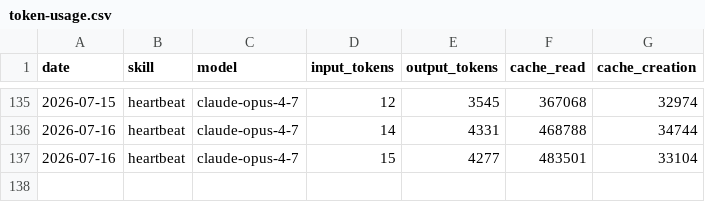
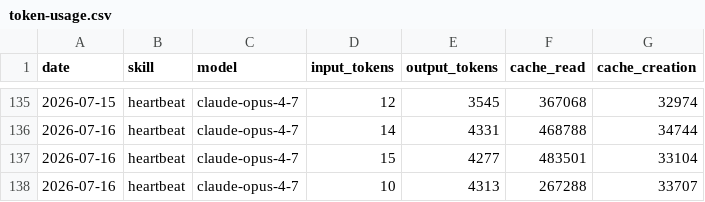
Before and after one commit to amaz98/maz-aeon, a CSV file: memory/token-usage.csv, drawn as a sheet; only a part is shown, gaps mark what is left out; the diff names each change by its address in the sheet, - before the commit and + after, or states it on an @@ line.

Commit message:
chore(heartbeat): auto-commit 2026-07-16

```diff
--- a/memory/token-usage.csv
+++ b/memory/token-usage.csv
+row 138: 2026-07-16 | heartbeat | claude-opus-4-7 | 10 | 4313 | 267288 | 33707
```
Also changed, not shown: 3 other files.
